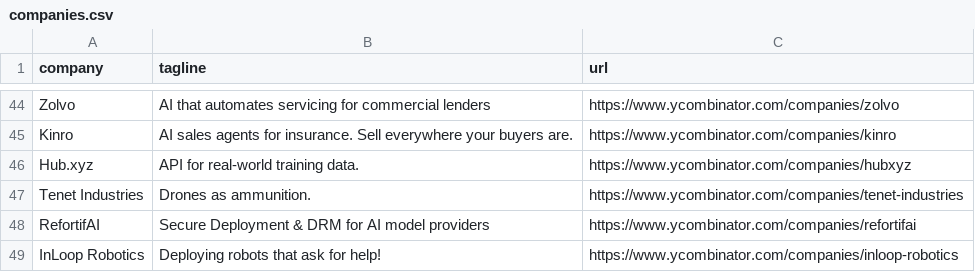
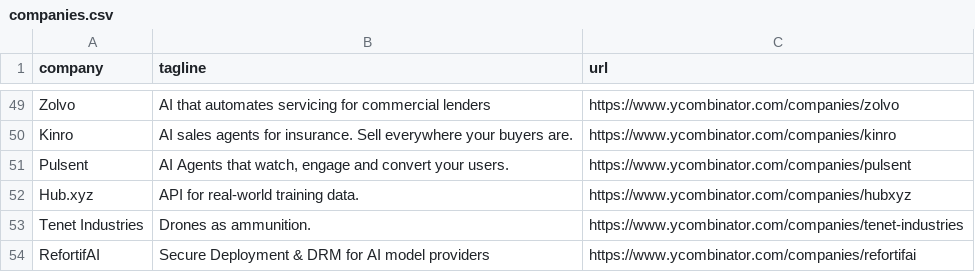
Before and after one commit to mcottle1/yc-updates, a CSV file: companies.csv, drawn as a sheet; only a part is shown, gaps mark what is left out; the shorter side is filled out with more unchanged rows; the diff covers the shown part only.

```diff
--- a/companies.csv
+++ b/companies.csv
@@ -45,2 +50,3 @@ Zolvo,AI that automates servicing for commercial lenders,https://www.ycombinator
 Kinro,AI sales agents for insurance. Sell everywhere your buyers are.,https://www.ycombinator.com/companies/kinro
+Pulsent,"AI Agents that watch, engage and convert your users.",https://www.ycombinator.com/companies/pulsent
 Hub.xyz,API for real-world training data.,https://www.ycombinator.com/companies/hubxyz
```
Also changed, not shown: 7 added rows and 8 edited cells elsewhere in this file.
